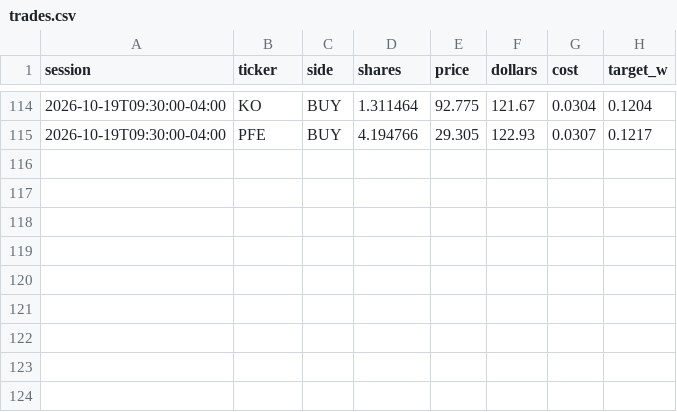
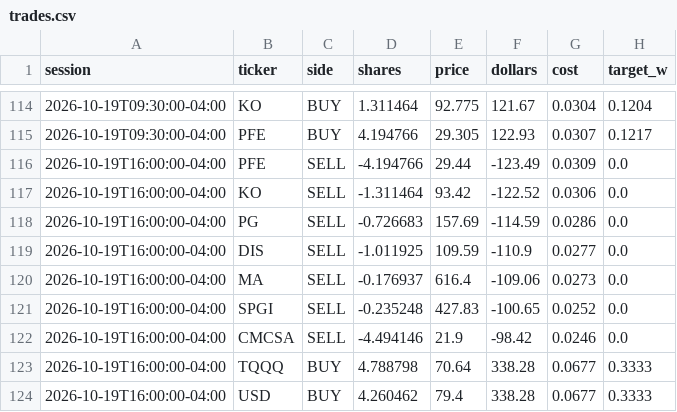
Before and after one commit to CSAyush/quantbot, a CSV file: paper_state/hf/trades.csv, drawn as a sheet; only a part is shown, gaps mark what is left out; the diff names each change by its address in the sheet, - before the commit and + after, or states it on an @@ line.

Commit message:
paper: 2026-10-19 20:33 UTC

```diff
--- a/paper_state/hf/trades.csv
+++ b/paper_state/hf/trades.csv
+row 116: 2026-10-19T16:00:00-04:00 | PFE | SELL | -4.194766 | 29.44 | -123.49 | 0.0309 | 0.0
+row 117: 2026-10-19T16:00:00-04:00 | KO | SELL | -1.311464 | 93.42 | -122.52 | 0.0306 | 0.0
+row 118: 2026-10-19T16:00:00-04:00 | PG | SELL | -0.726683 | 157.69 | -114.59 | 0.0286 | 0.0
+row 119: 2026-10-19T16:00:00-04:00 | DIS | SELL | -1.011925 | 109.59 | -110.9 | 0.0277 | 0.0
+row 120: 2026-10-19T16:00:00-04:00 | MA | SELL | -0.176937 | 616.4 | -109.06 | 0.0273 | 0.0
+row 121: 2026-10-19T16:00:00-04:00 | SPGI | SELL | -0.235248 | 427.83 | -100.65 | 0.0252 | 0.0
+row 122: 2026-10-19T16:00:00-04:00 | CMCSA | SELL | -4.494146 | 21.9 | -98.42 | 0.0246 | 0.0
+row 123: 2026-10-19T16:00:00-04:00 | TQQQ | BUY | 4.788798 | 70.64 | 338.28 | 0.0677 | 0.3333
+row 124: 2026-10-19T16:00:00-04:00 | USD | BUY | 4.260462 | 79.4 | 338.28 | 0.0677 | 0.3333
```
Also changed, not shown: paper_state/hf/accounts/shadow-alt/trades.csv, paper_state/hf/accounts/shadow-growth/trades.csv, 14 other files.
